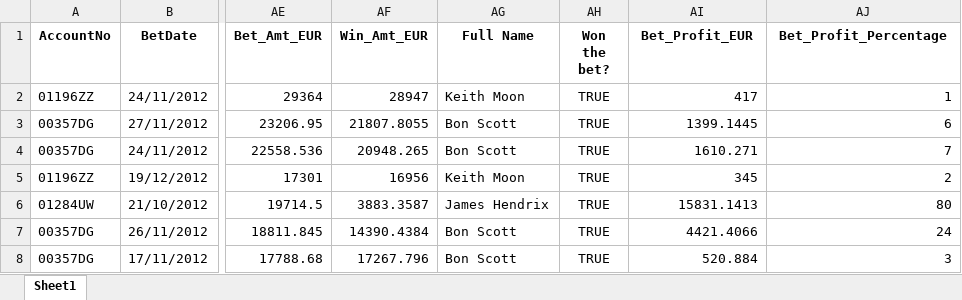
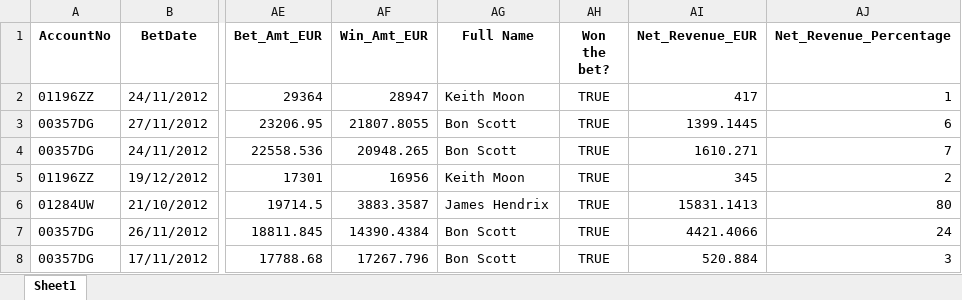
Before and after one commit to AnastasiaSamoylova92/project-ironhack-gambling, an Excel workbook: merged_df.xlsx, sheet Sheet1, drawn as a sheet; only a part is shown, gaps mark what is left out; values as stored, in another font and other column widths than the file's, no borders; the diff names each change by its address in the sheet, - before the commit and + after, or states it on an @@ line.

Commit message:
chore: rename to Net_Revenue_EUR and Net_Revenue_Percentage

```diff
--- a/merged_df.xlsx (sheet Sheet1)
+++ b/merged_df.xlsx (sheet Sheet1)
-AI1: Bet_Profit_EUR
+AI1: Net_Revenue_EUR
-AJ1: Bet_Profit_Percentage
+AJ1: Net_Revenue_Percentage
```
Also changed, not shown: 1 other file.
